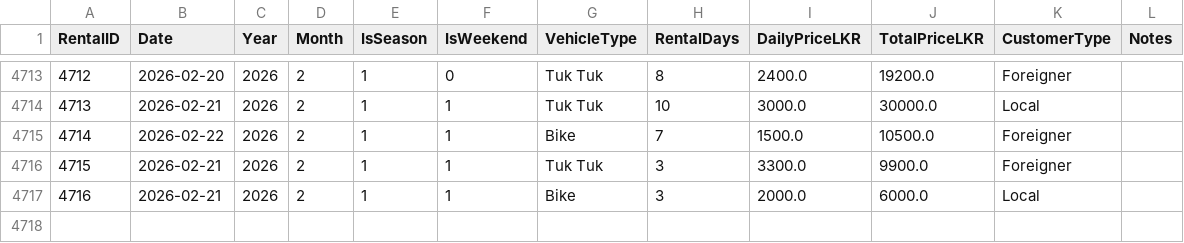
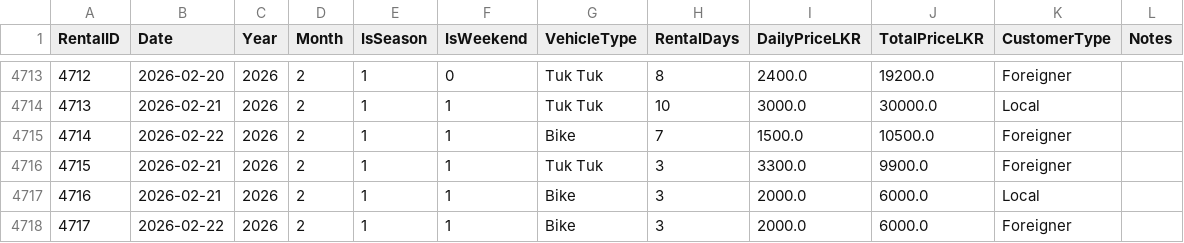
Before and after one commit to Movindu999/MachineLearning_VehicleRenting, a CSV file: rentals_transactions_realistic.csv, drawn as a sheet; only a part is shown, gaps mark what is left out.

```diff
--- a/rentals_transactions_realistic.csv
+++ b/rentals_transactions_realistic.csv
@@ -4717 +4717,2 @@ RentalID,Date,Year,Month,IsSeason,IsWeekend,VehicleType,RentalDays,DailyPriceLKR
 4716,2026-02-21,2026,2,1,1,Bike,3,2000.0,6000.0,Local,
+4717,2026-02-22,2026,2,1,1,Bike,3,2000.0,6000.0,Foreigner,
```
Also changed, not shown: rentals_daily_realistic.csv, rentals_monthly_realistic.csv, 2 other files.
